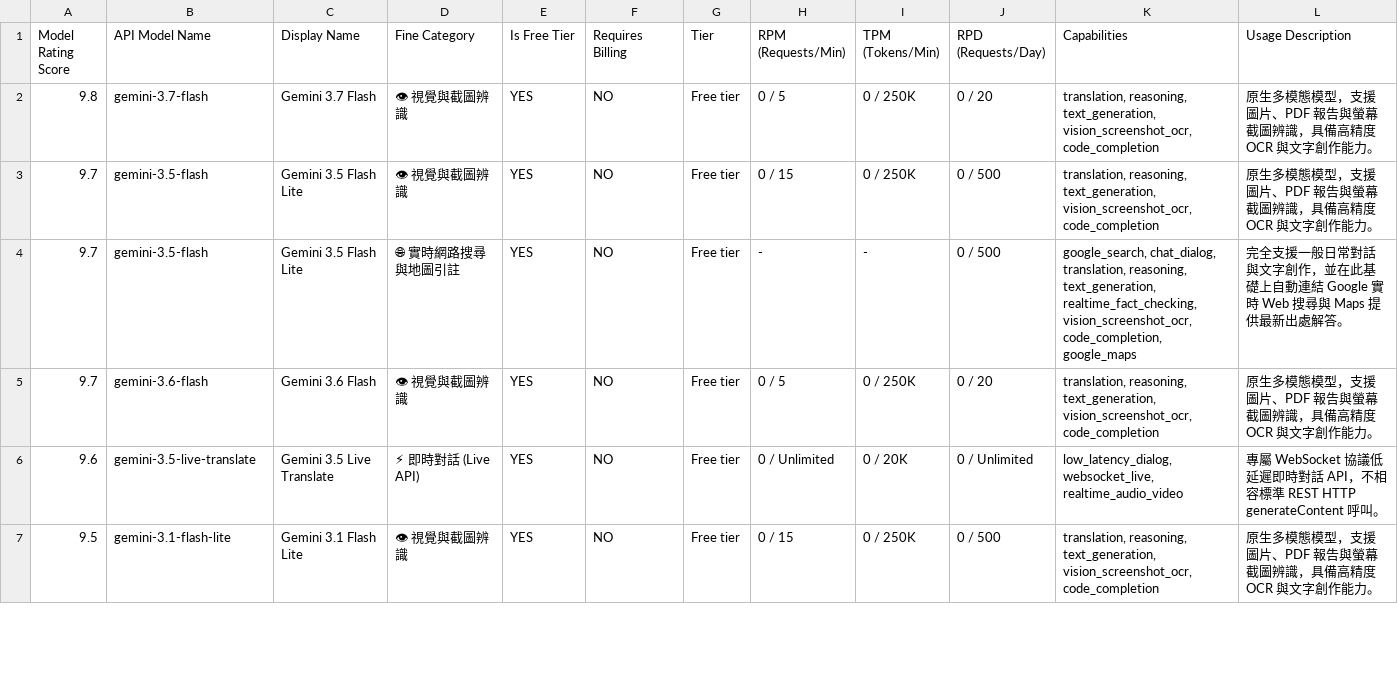
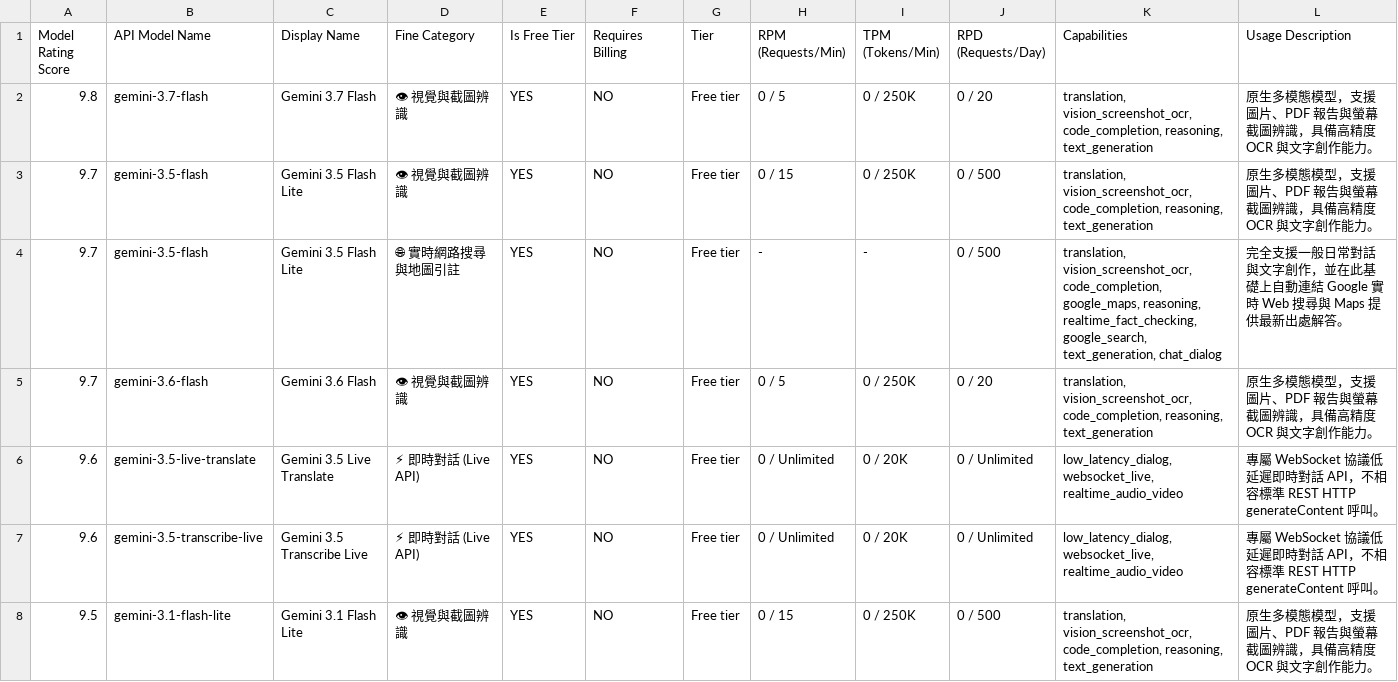
Before and after one commit to 9908gg-art/gemini-quota-fetcher, a CSV file: gemini_rate_limits.csv, drawn as a sheet; only a part is shown; addresses are those after the commit; the diff covers the shown part only; the diff names each change by its address in the sheet, - before the commit and + after, or states it on an @@ line.

```diff
--- a/gemini_rate_limits.csv
+++ b/gemini_rate_limits.csv
-K2:K3 (Capabilities): translation, reasoning, text_generation, vision_screenshot_ocr, code_completion
+K2:K3 (Capabilities): translation, vision_screenshot_ocr, code_completion, reasoning, text_generation
-K4 (Capabilities): google_search, chat_dialog, translation, reasoning, text_generation, realtime_fact_checking, vision_screenshot_ocr, code_completion, google_maps
+K4 (Capabilities): translation, vision_screenshot_ocr, code_completion, google_maps, reasoning, realtime_fact_checking, google_search, text_generation, chat_dialog
-K5 (Capabilities): translation, reasoning, text_generation, vision_screenshot_ocr, code_completion
+K5 (Capabilities): translation, vision_screenshot_ocr, code_completion, reasoning, text_generation
+row 7: 9.6 | gemini-3.5-transcribe-live | Gemini 3.5 Transcribe Live | ⚡ 即時對話 (Live API) | YES | NO | Free tier | 0 / Unlimited | 0 / 20K | 0 / Unlimited | low_latency_dialog, websocket_live, realtime_audio_video | 專屬 WebSocket 協議低延遲即時對話 API，不相容標準 REST HTTP generateContent 呼叫。
-K8 (Capabilities): translation, reasoning, text_generation, vision_screenshot_ocr, code_completion
+K8 (Capabilities): translation, vision_screenshot_ocr, code_completion, reasoning, text_generation
```
Also changed, not shown: 2 added rows and 43 edited cells elsewhere in this file, 2 other files.
